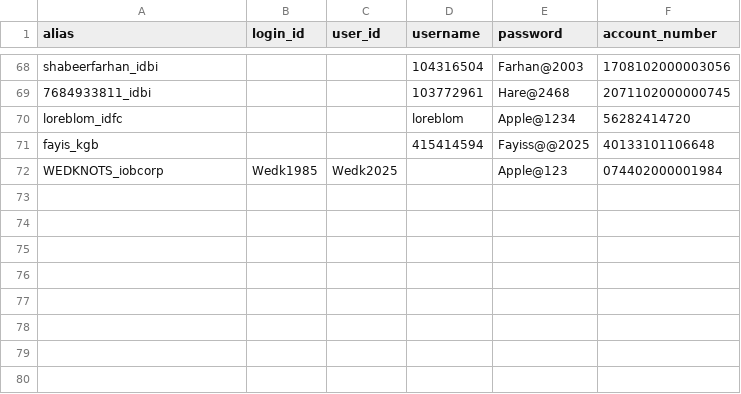
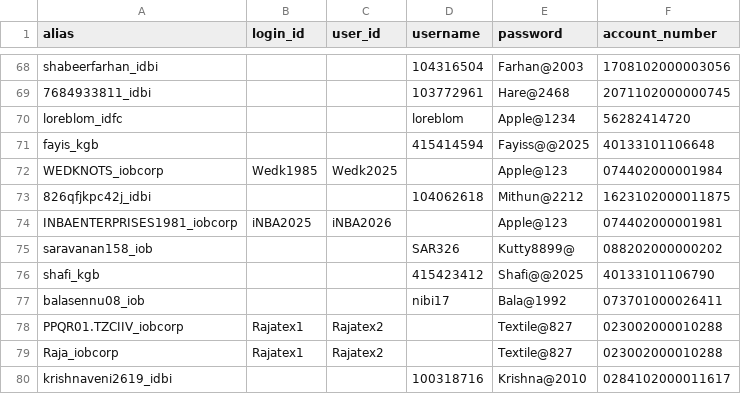
Before and after one commit to iHacker777/autobot, a CSV file: tmb_credentials.csv, drawn as a sheet; only a part is shown, gaps mark what is left out.

```diff
--- a/tmb_credentials.csv
+++ b/tmb_credentials.csv
@@ -72 +72,9 @@ fayis_kgb,,,415414594,Fayiss@@2025,40133101106648
 WEDKNOTS_iobcorp,Wedk1985,Wedk2025,,Apple@123,074402000001984
+826qfjkpc42j_idbi,,,104062618,Mithun@2212,1623102000011875
+INBAENTERPRISES1981_iobcorp,iNBA2025,iNBA2026,,Apple@123,074402000001981
+saravanan158_iob,,,SAR326,Kutty8899@,088202000000202
+shafi_kgb,,,415423412,Shafi@@2025,40133101106790
+balasennu08_iob,,,nibi17,Bala@1992,073701000026411
+PPQR01.TZCIIV_iobcorp,Rajatex1,Rajatex2,,Textile@827,023002000010288
+Raja_iobcorp,Rajatex1,Rajatex2,,Textile@827,023002000010288
+krishnaveni2619_idbi,,,100318716,Krishna@2010,0284102000011617
```
Also changed, not shown: 1 other file.
